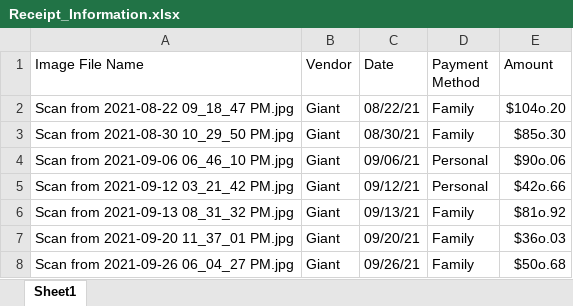
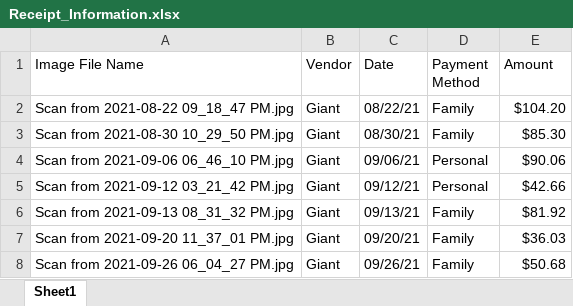
Before and after one commit to mikpsu/mikpsu, an Excel workbook: Receipt_Analyzer/Receipt_Information.xlsx, sheet Sheet1, drawn as a sheet; values as stored, in another font and other column widths than the file's, no borders; the diff names each change by its address in the sheet, - before the commit and + after, or states it on an @@ line.

Commit message:
Update Receipt_Information.xlsx

```diff
--- a/Receipt_Analyzer/Receipt_Information.xlsx (sheet Sheet1)
+++ b/Receipt_Analyzer/Receipt_Information.xlsx (sheet Sheet1)
-E2 (Amount): $104o.20
+E2 (Amount): $104.20
-E3 (Amount): $85o.30
+E3 (Amount): $85.30
-E4 (Amount): $90o.06
+E4 (Amount): $90.06
-E5 (Amount): $42o.66
+E5 (Amount): $42.66
-E6 (Amount): $81o.92
+E6 (Amount): $81.92
-E7 (Amount): $36o.03
+E7 (Amount): $36.03
-E8 (Amount): $50o.68
+E8 (Amount): $50.68
```
